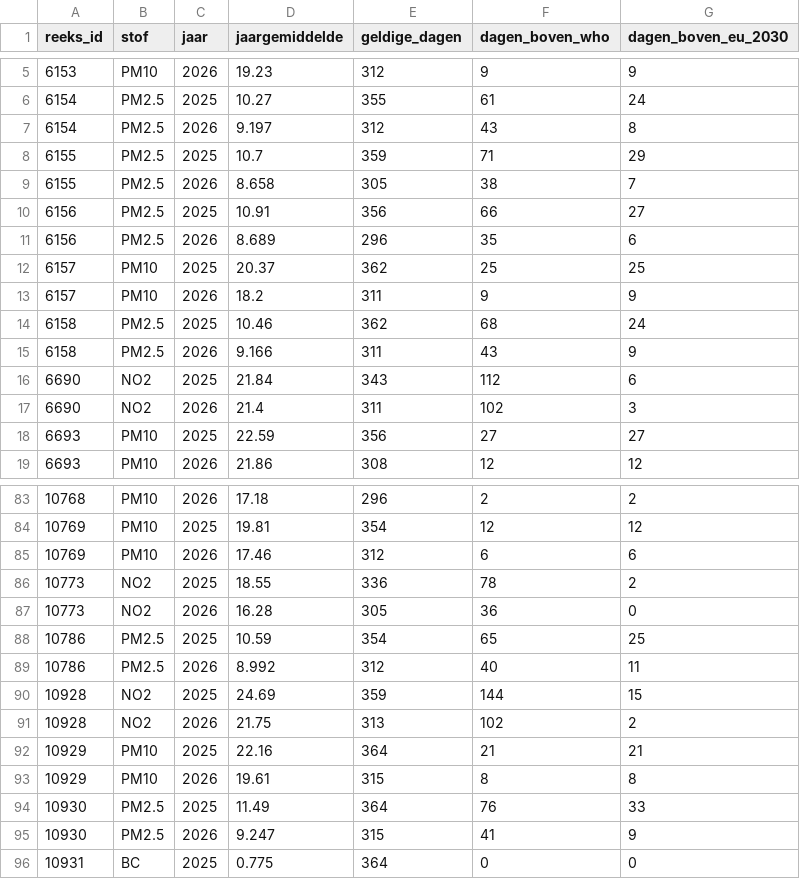
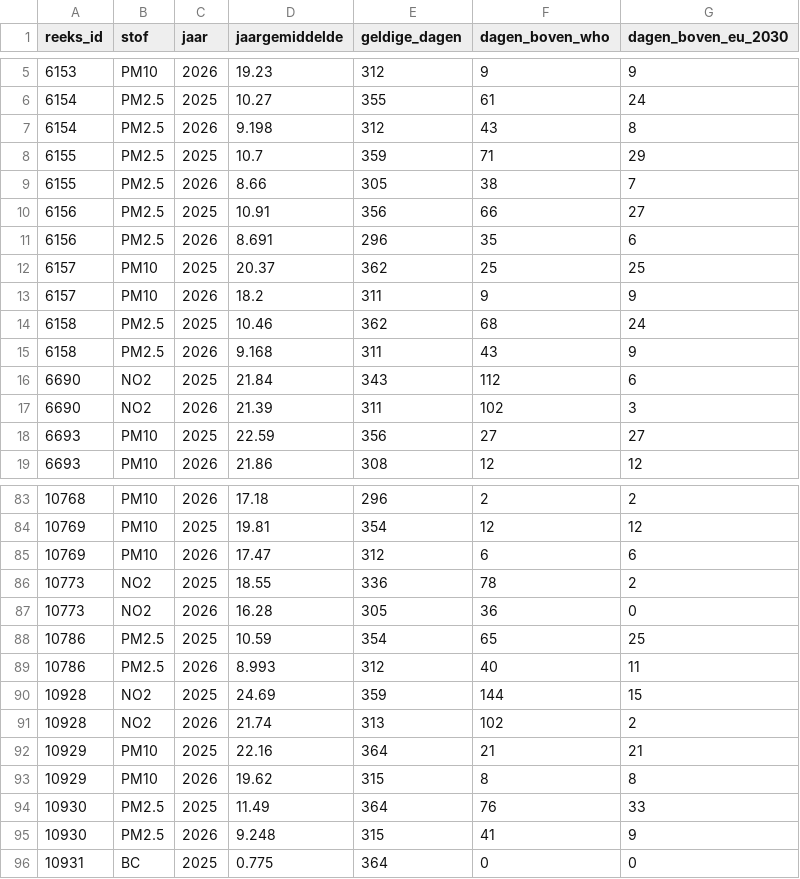
Before and after one commit to BadaninaAnna/luchtkwaliteit-antwerpen, a CSV file: data/powerbi/jaarwaarden.csv, drawn as a sheet; only a part is shown, gaps mark what is left out; the diff covers the shown part only.

```diff
--- a/data/powerbi/jaarwaarden.csv
+++ b/data/powerbi/jaarwaarden.csv
@@ -6,7 +6,7 @@ reeks_id,stof,jaar,jaargemiddelde,geldige_dagen,dagen_boven_who,dagen_boven_eu_2
 6154,PM2.5,2025,10.27,355,61,24
-6154,PM2.5,2026,9.197,312,43,8
+6154,PM2.5,2026,9.198,312,43,8
 6155,PM2.5,2025,10.7,359,71,29
-6155,PM2.5,2026,8.658,305,38,7
+6155,PM2.5,2026,8.66,305,38,7
 6156,PM2.5,2025,10.91,356,66,27
-6156,PM2.5,2026,8.689,296,35,6
+6156,PM2.5,2026,8.691,296,35,6
 6157,PM10,2025,20.37,362,25,25
@@ -14,5 +14,5 @@ reeks_id,stof,jaar,jaargemiddelde,geldige_dagen,dagen_boven_who,dagen_boven_eu_2
 6158,PM2.5,2025,10.46,362,68,24
-6158,PM2.5,2026,9.166,311,43,9
+6158,PM2.5,2026,9.168,311,43,9
 6690,NO2,2025,21.84,343,112,6
-6690,NO2,2026,21.4,311,102,3
+6690,NO2,2026,21.39,311,102,3
 6693,PM10,2025,22.59,356,27,27
@@ -84,3 +84,3 @@ reeks_id,stof,jaar,jaargemiddelde,geldige_dagen,dagen_boven_who,dagen_boven_eu_2
 10769,PM10,2025,19.81,354,12,12
-10769,PM10,2026,17.46,312,6,6
+10769,PM10,2026,17.47,312,6,6
 10773,NO2,2025,18.55,336,78,2
@@ -88,9 +88,9 @@ reeks_id,stof,jaar,jaargemiddelde,geldige_dagen,dagen_boven_who,dagen_boven_eu_2
 10786,PM2.5,2025,10.59,354,65,25
-10786,PM2.5,2026,8.992,312,40,11
+10786,PM2.5,2026,8.993,312,40,11
 10928,NO2,2025,24.69,359,144,15
-10928,NO2,2026,21.75,313,102,2
+10928,NO2,2026,21.74,313,102,2
 10929,PM10,2025,22.16,364,21,21
-10929,PM10,2026,19.61,315,8,8
+10929,PM10,2026,19.62,315,8,8
 10930,PM2.5,2025,11.49,364,76,33
-10930,PM2.5,2026,9.247,315,41,9
+10930,PM2.5,2026,9.248,315,41,9
 10931,BC,2025,0.775,364,0,0
```
Also changed, not shown: 19 edited cells elsewhere in this file, data/powerbi/reeksen.csv, 4 other files.
